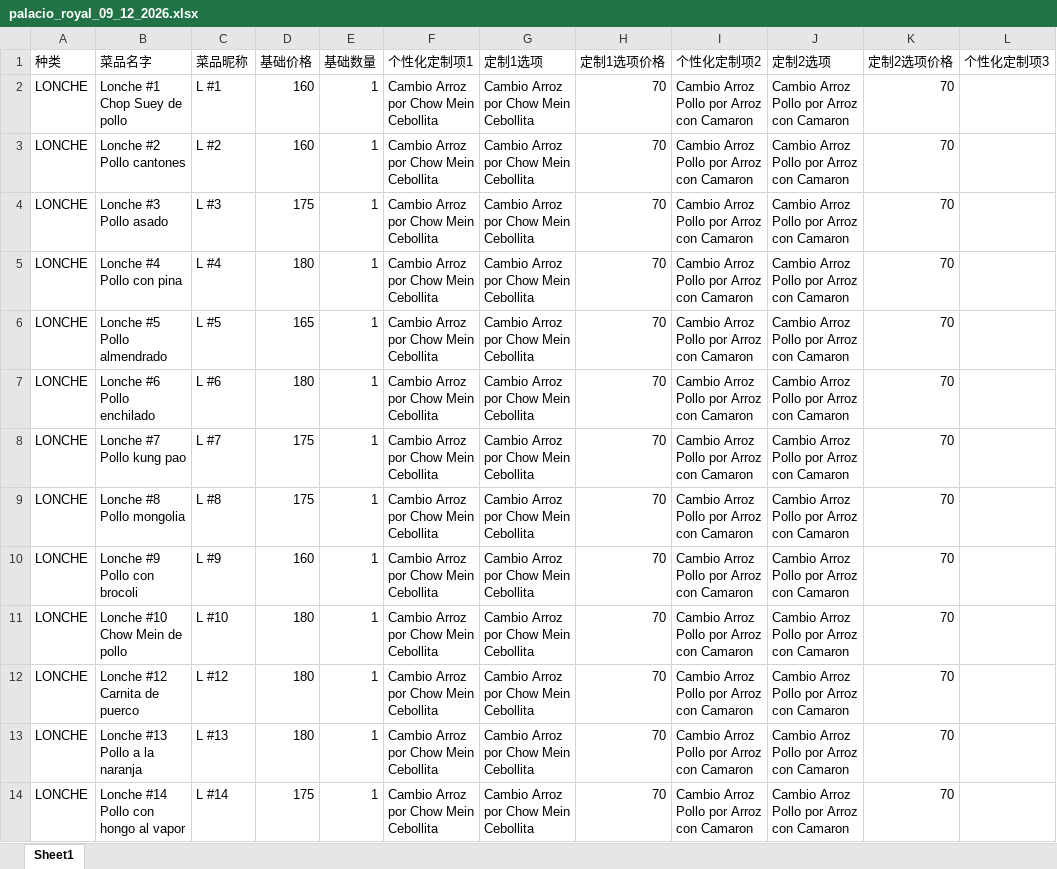
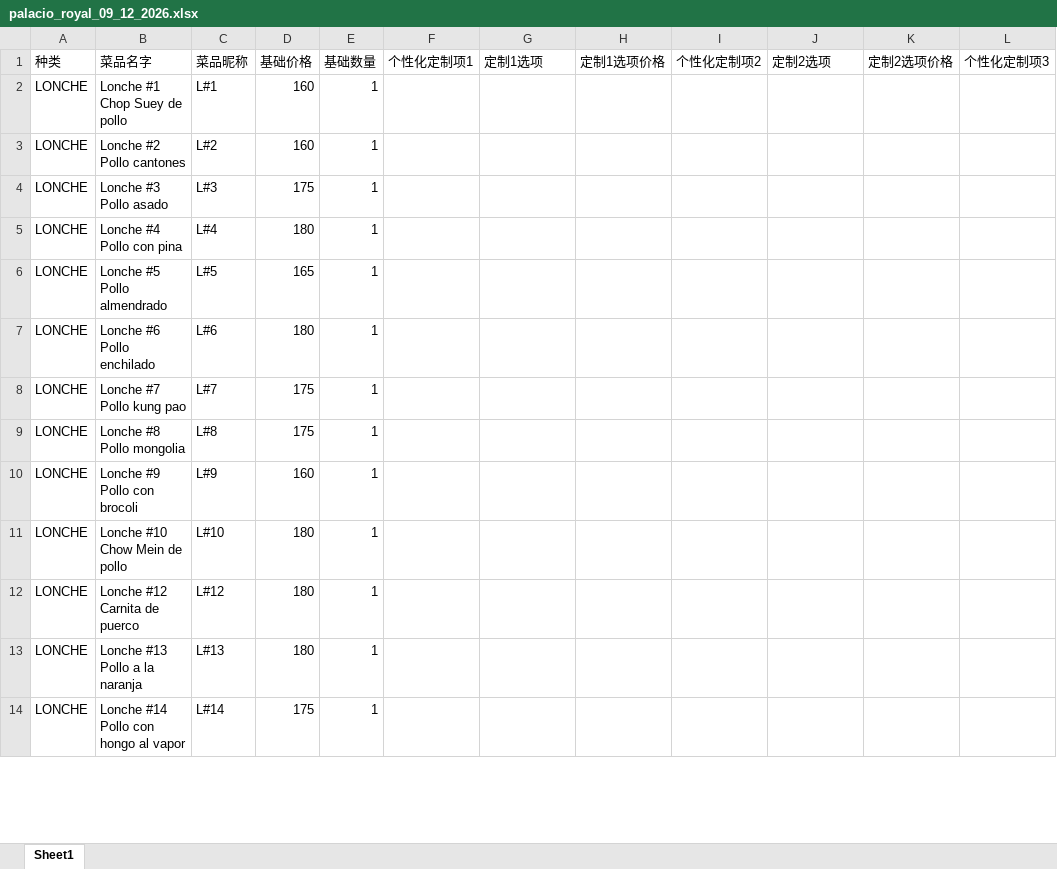
Before and after one commit to mononokehime14/big_boss_bro, an Excel workbook: data/palacio_royal_09_12_2026.xlsx, sheet Sheet1, drawn as a sheet; only a part is shown; values as stored, in another font and other column widths than the file's, no borders; the diff covers the shown part only; the diff names each change by its address in the sheet, - before the commit and + after, or states it on an @@ line.

```diff
--- a/data/palacio_royal_09_12_2026.xlsx (sheet Sheet1)
+++ b/data/palacio_royal_09_12_2026.xlsx (sheet Sheet1)
-C2 (菜品昵称): L #1
+C2 (菜品昵称): L#1
-F2:F14 (个性化定制项1): Cambio Arroz por Chow Mein Cebollita
+F2:F14 (个性化定制项1): (empty)
-G2:G14 (定制1选项): Cambio Arroz por Chow Mein Cebollita
+G2:G14 (定制1选项): (empty)
-H2:H14 (定制1选项价格): 70
+H2:H14 (定制1选项价格): (empty)
-I2:I14 (个性化定制项2): Cambio Arroz Pollo por Arroz con Camaron
+I2:I14 (个性化定制项2): (empty)
-J2:J14 (定制2选项): Cambio Arroz Pollo por Arroz con Camaron
+J2:J14 (定制2选项): (empty)
-K2:K14 (定制2选项价格): 70
+K2:K14 (定制2选项价格): (empty)
-C3 (菜品昵称): L #2
+C3 (菜品昵称): L#2
-C4 (菜品昵称): L #3
+C4 (菜品昵称): L#3
-C5 (菜品昵称): L #4
+C5 (菜品昵称): L#4
-C6 (菜品昵称): L #5
+C6 (菜品昵称): L#5
-C7 (菜品昵称): L #6
+C7 (菜品昵称): L#6
-C8 (菜品昵称): L #7
+C8 (菜品昵称): L#7
-C9 (菜品昵称): L #8
+C9 (菜品昵称): L#8
-C10 (菜品昵称): L #9
+C10 (菜品昵称): L#9
-C11 (菜品昵称): L #10
+C11 (菜品昵称): L#10
-C12 (菜品昵称): L #12
+C12 (菜品昵称): L#12
-C13 (菜品昵称): L #13
+C13 (菜品昵称): L#13
-C14 (菜品昵称): L #14
+C14 (菜品昵称): L#14
```
Also changed, not shown: 11 added rows and 174 edited cells elsewhere in this sheet, 46 other files.
